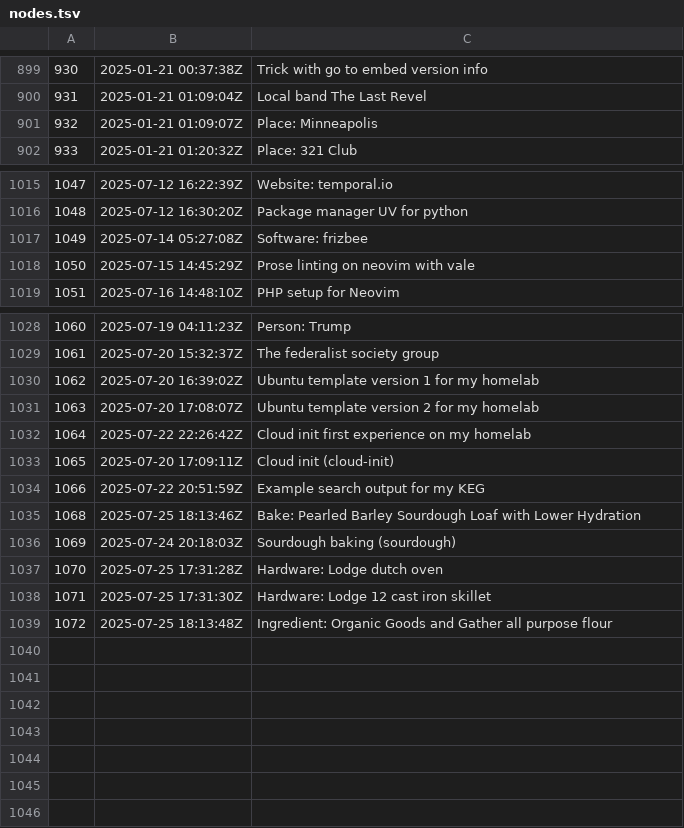
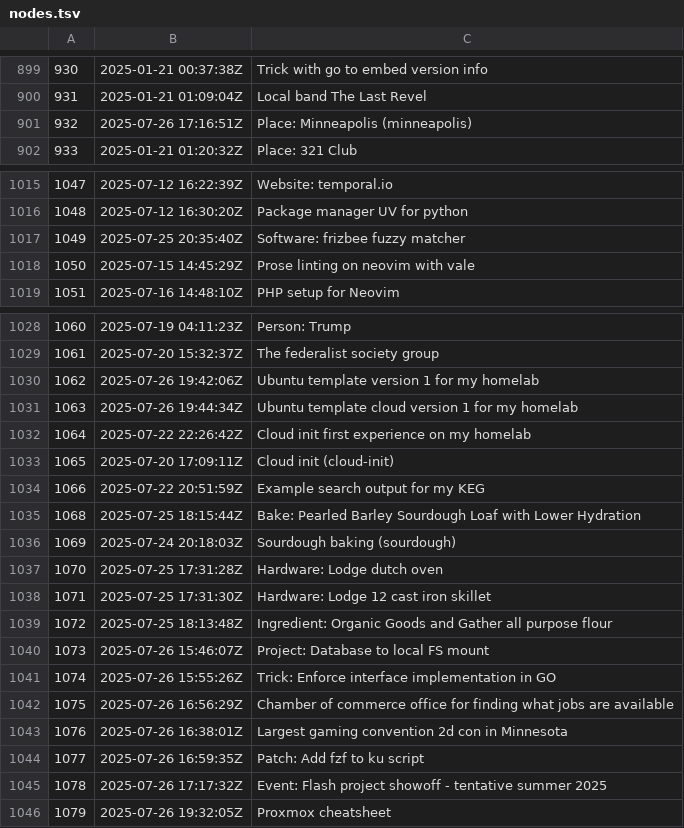
Before and after one commit to jlrickert/zet, a TSV file: docs/dex/nodes.tsv, drawn as a sheet; only a part is shown, gaps mark what is left out; the diff covers the shown part only.

```diff
--- a/docs/dex/nodes.tsv
+++ b/docs/dex/nodes.tsv
@@ -900,3 +900,3 @@
 931	2025-01-21 01:09:04Z	Local band The Last Revel
-932	2025-01-21 01:09:07Z	Place: Minneapolis
+932	2025-07-26 17:16:51Z	Place: Minneapolis (minneapolis)
 933	2025-01-21 01:20:32Z	Place: 321 Club
@@ -1016,3 +1016,3 @@
 1048	2025-07-12 16:30:20Z	Package manager UV for python
-1049	2025-07-14 05:27:08Z	Software: frizbee
+1049	2025-07-25 20:35:40Z	Software: frizbee fuzzy matcher
 1050	2025-07-15 14:45:29Z	Prose linting on neovim with vale
@@ -1029,4 +1029,4 @@
 1061	2025-07-20 15:32:37Z	The federalist society group
-1062	2025-07-20 16:39:02Z	Ubuntu template version 1 for my homelab
-1063	2025-07-20 17:08:07Z	Ubuntu template version 2 for my homelab
+1062	2025-07-26 19:42:06Z	Ubuntu template version 1 for my homelab
+1063	2025-07-26 19:44:34Z	Ubuntu template cloud version 1 for my homelab
 1064	2025-07-22 22:26:42Z	Cloud init first experience on my homelab
@@ -1034,3 +1034,3 @@
 1066	2025-07-22 20:51:59Z	Example search output for my KEG
-1068	2025-07-25 18:13:46Z	Bake: Pearled Barley Sourdough Loaf with Lower Hydration
+1068	2025-07-25 18:15:44Z	Bake: Pearled Barley Sourdough Loaf with Lower Hydration
 1069	2025-07-24 20:18:03Z	Sourdough baking (sourdough)
@@ -1039 +1039,8 @@
 1072	2025-07-25 18:13:48Z	Ingredient: Organic Goods and Gather all purpose flour
+1073	2025-07-26 15:46:07Z	Project: Database to local FS mount
+1074	2025-07-26 15:55:26Z	Trick: Enforce interface implementation in GO
+1075	2025-07-26 16:56:29Z	Chamber of commerce office for finding what jobs are available
+1076	2025-07-26 16:38:01Z	Largest gaming convention 2d con in Minnesota
+1077	2025-07-26 16:59:35Z	Patch: Add fzf to ku script
+1078	2025-07-26 17:17:32Z	Event: Flash project showoff - tentative summer 2025
+1079	2025-07-26 19:32:05Z	Proxmox cheatsheet
```
Also changed, not shown: 3 edited cells elsewhere in this file, docs/00_dex/nodes.tsv, 26 other files.
